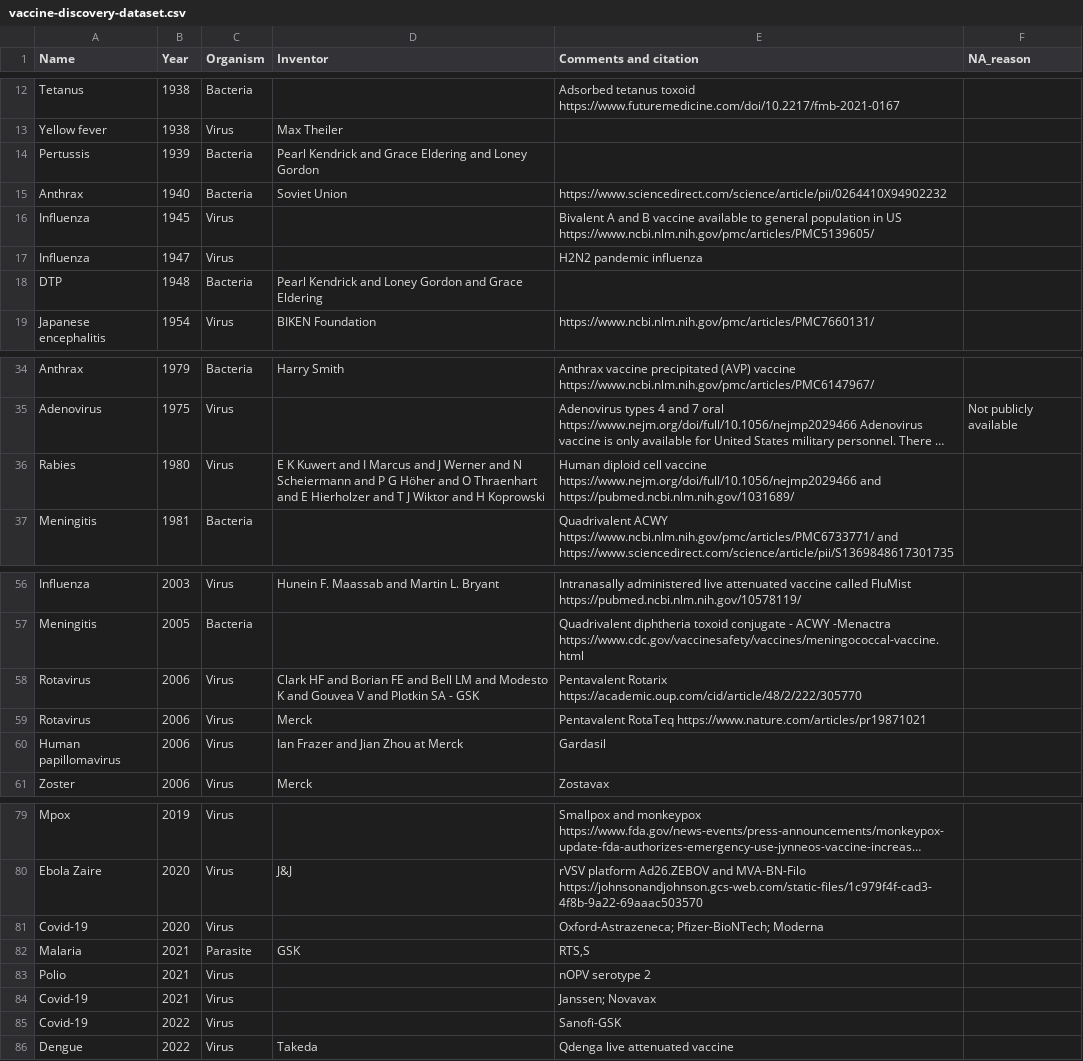
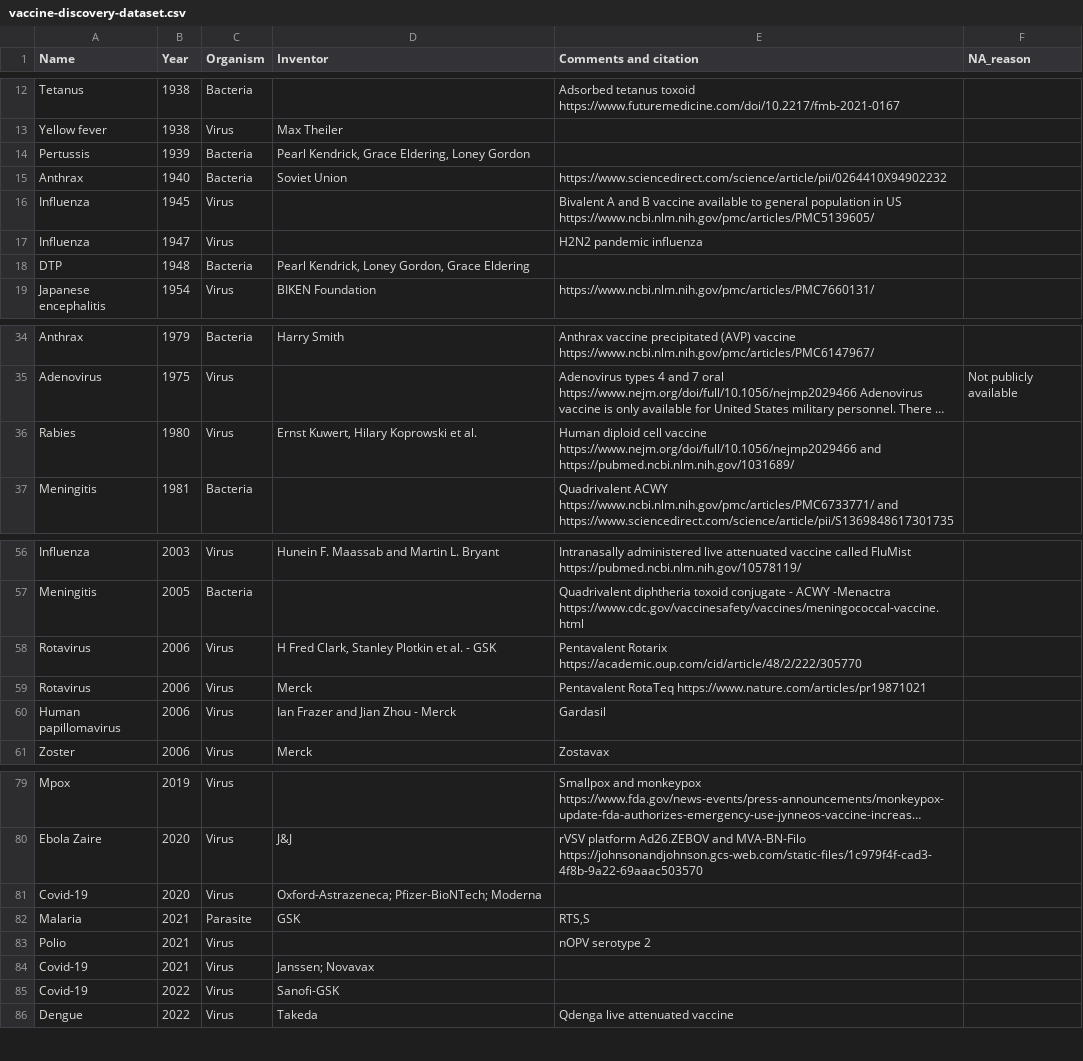
Before and after one commit to saloni-nd/scientific-discovery, a CSV file: vaccination_timeline/vaccine-discovery-dataset.csv, drawn as a sheet; only a part is shown, gaps mark what is left out; long unchanged cells end in …; the diff names each change by its address in the sheet, - before the commit and + after, or states it on an @@ line.

Commit message:
Fixed commas

```diff
--- a/vaccination_timeline/vaccine-discovery-dataset.csv
+++ b/vaccination_timeline/vaccine-discovery-dataset.csv
-D14 (Inventor): Pearl Kendrick and Grace Eldering and Loney Gordon
+D14 (Inventor): Pearl Kendrick, Grace Eldering, Loney Gordon
-D18 (Inventor): Pearl Kendrick and Loney Gordon and Grace Eldering
+D18 (Inventor): Pearl Kendrick, Loney Gordon, Grace Eldering
-D36 (Inventor): E K Kuwert and I Marcus and J Werner and N Scheiermann and P G Höher and O Thraenhart and E Hierholzer and T J Wiktor and H Koprowski
+D36 (Inventor): Ernst Kuwert, Hilary Koprowski et al.
-D58 (Inventor): Clark HF and Borian FE and Bell LM and Modesto K and Gouvea V and Plotkin SA - GSK
+D58 (Inventor): H Fred Clark, Stanley Plotkin et al. - GSK
-D60 (Inventor): Ian Frazer and Jian Zhou at Merck
+D60 (Inventor): Ian Frazer and Jian Zhou - Merck
-D81 (Inventor): (empty)
+D81 (Inventor): Oxford-Astrazeneca; Pfizer-BioNTech; Moderna
-E81 (Comments and citation): Oxford-Astrazeneca; Pfizer-BioNTech; Moderna
+E81 (Comments and citation): (empty)
-D84 (Inventor): (empty)
+D84 (Inventor): Janssen; Novavax
-E84 (Comments and citation): Janssen; Novavax
+E84 (Comments and citation): (empty)
-D85 (Inventor): (empty)
+D85 (Inventor): Sanofi-GSK
-E85 (Comments and citation): Sanofi-GSK
+E85 (Comments and citation): (empty)
```
